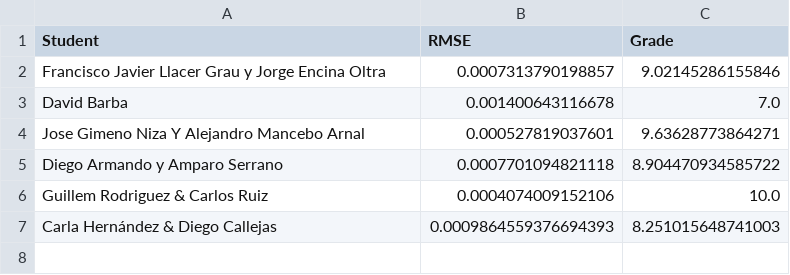
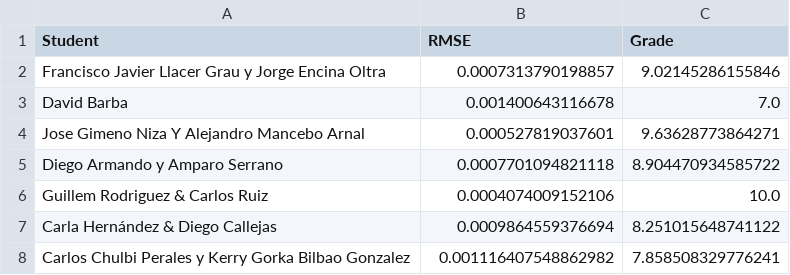
Before and after one commit to vignoni/mec-prac5, a CSV file: results.csv, drawn as a sheet.

Commit message:
New result:  Carlos Chulbi Perales y Kerry Gorka Bilbao Gonzalez

```diff
--- a/results.csv
+++ b/results.csv
@@ -6,2 +6,3 @@ Diego Armando y Amparo Serrano,0.0007701094821118,8.904470934585722
 Guillem Rodriguez & Carlos Ruiz,0.0004074009152106,10.0
-Carla Hernández & Diego Callejas,0.0009864559376694393,8.251015648741003
+Carla Hernández & Diego Callejas,0.0009864559376694,8.251015648741122
+ Carlos Chulbi Perales y Kerry Gorka Bilbao Gonzalez,0.001116407548862982,7.858508329776241
```
Also changed, not shown: 1 other file.
